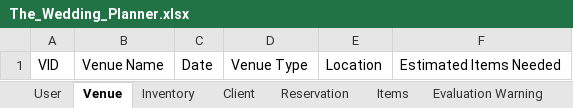
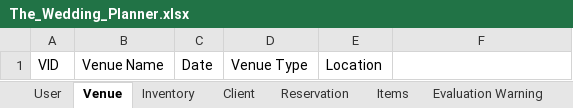
Before and after one commit to Chavaughn/TheWeddingPlanner, an Excel workbook: src/res/sheets/The_Wedding_Planner.xlsx, sheet Venue, drawn as a sheet; values as stored, in another font and other column widths than the file's, no borders; the diff names each change by its address in the sheet, - before the commit and + after, or states it on an @@ line.

```diff
--- a/src/res/sheets/The_Wedding_Planner.xlsx (sheet Venue)
+++ b/src/res/sheets/The_Wedding_Planner.xlsx (sheet Venue)
-F1: Estimated Items Needed
+F1: (empty)
```
Also changed, not shown: sheet User, other sheet tabs, 1 other file.
